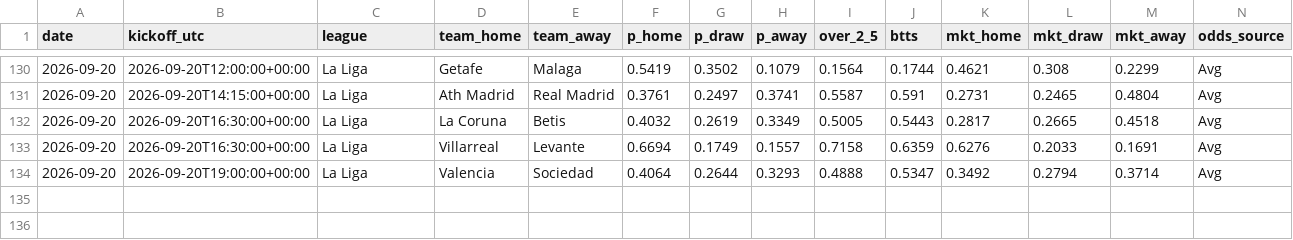
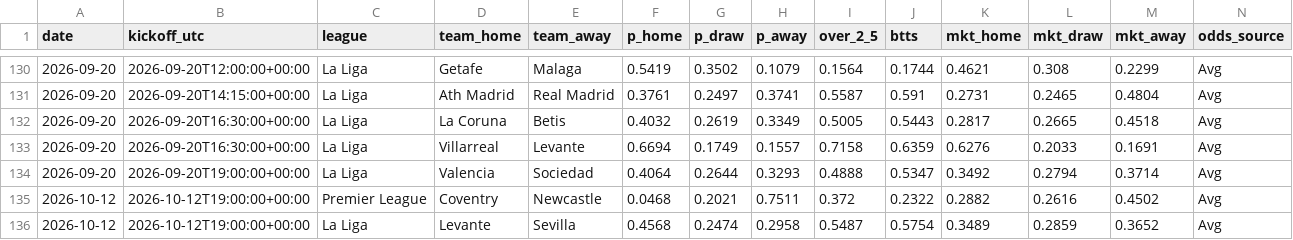
Before and after one commit to nineshoot/arsims-soccer-analysis, a CSV file: predictions_log.csv, drawn as a sheet; only a part is shown, gaps mark what is left out; rows hold the shown columns only; the diff names each change by its address in the sheet, - before the commit and + after, or states it on an @@ line.

Commit message:
auto: predictions 2026-10-12

```diff
--- a/predictions_log.csv
+++ b/predictions_log.csv
+row 135: 2026-10-12 | 2026-10-12T19:00:00+00:00 | Premier League | Coventry | Newcastle | 0.0468 | 0.2021 | 0.7511 | 0.372 | 0.2322 | 0.2882 | 0.2616 | 0.4502 | Avg
+row 136: 2026-10-12 | 2026-10-12T19:00:00+00:00 | La Liga | Levante | Sevilla | 0.4568 | 0.2474 | 0.2958 | 0.5487 | 0.5754 | 0.3489 | 0.2859 | 0.3652 | Avg
```
Also changed, not shown: 4 other files.
